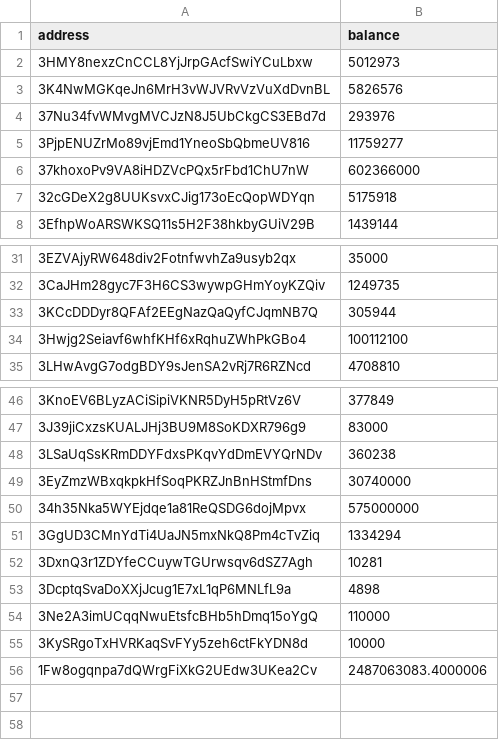
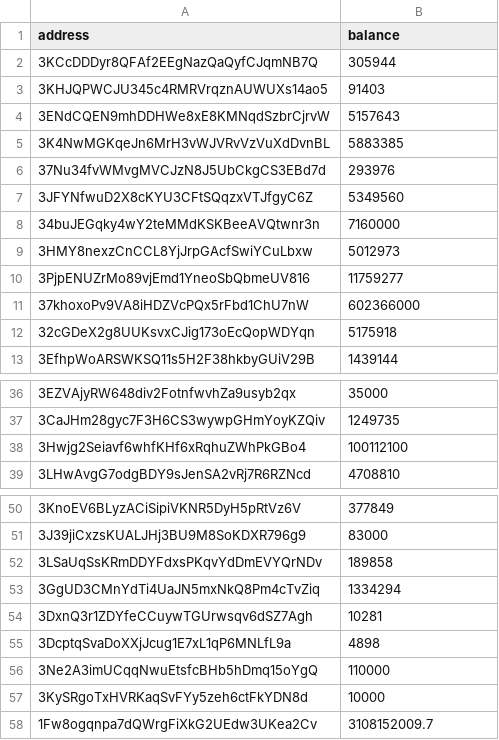
Before and after one commit to salimcansatici/libreAudit, a CSV file: datas/total_balance_list.csv, drawn as a sheet; only a part is shown, gaps mark what is left out.

```diff
--- a/datas/total_balance_list.csv
+++ b/datas/total_balance_list.csv
@@ -1,5 +1,10 @@
 address,balance
+3KCcDDDyr8QFAf2EEgNazQaQyfCJqmNB7Q,305944
+3KHJQPWCJU345c4RMRVrqznAUWUXs14ao5,91403
+3ENdCQEN9mhDDHWe8xE8KMNqdSzbrCjrvW,5157643
+3K4NwMGKqeJn6MrH3vWJVRvVzVuXdDvnBL,5883385
+37Nu34fvWMvgMVCJzN8J5UbCkgCS3EBd7d,293976
+3JFYNfwuD2X8cKYU3CFtSQqzxVTJfgyC6Z,5349560
+34buJEGqky4wY2teMMdKSKBeeAVQtwnr3n,7160000
 3HMY8nexzCnCCL8YjJrpGAcfSwiYCuLbxw,5012973
-3K4NwMGKqeJn6MrH3vWJVRvVzVuXdDvnBL,5826576
-37Nu34fvWMvgMVCJzN8J5UbCkgCS3EBd7d,293976
 3PjpENUZrMo89vjEmd1YneoSbQbmeUV816,11759277
@@ -32,3 +37,2 @@ address,balance
 3CaJHm28gyc7F3H6CS3wywpGHmYoyKZQiv,1249735
-3KCcDDDyr8QFAf2EEgNazQaQyfCJqmNB7Q,305944
 3Hwjg2Seiavf6whfKHf6xRqhuZWhPkGBo4,100112100
@@ -47,5 +51,3 @@ address,balance
 3J39jiCxzsKUALJHj3BU9M8SoKDXR796g9,83000
-3LSaUqSsKRmDDYFdxsPKqvYdDmEVYQrNDv,360238
-3EyZmzWBxqkpkHfSoqPKRZJnBnHStmfDns,30740000
-34h35Nka5WYEjdqe1a81ReQSDG6dojMpvx,575000000
+3LSaUqSsKRmDDYFdxsPKqvYdDmEVYQrNDv,189858
 3GgUD3CMnYdTi4UaJN5mxNkQ8Pm4cTvZiq,1334294
@@ -55,2 +57,2 @@ address,balance
 3KySRgoTxHVRKaqSvFYy5zeh6ctFkYDN8d,10000
-1Fw8ogqnpa7dQWrgFiXkG2UEdw3UKea2Cv,2487063083.4000006
+1Fw8ogqnpa7dQWrgFiXkG2UEdw3UKea2Cv,3108152009.7
```
Also changed, not shown: 1 other file.
